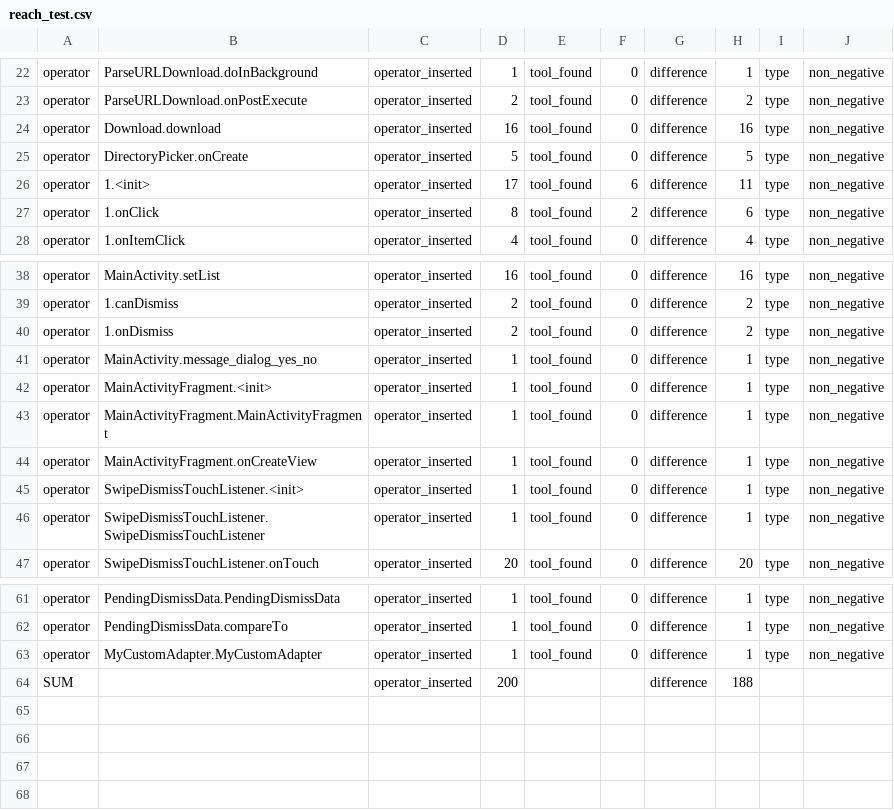
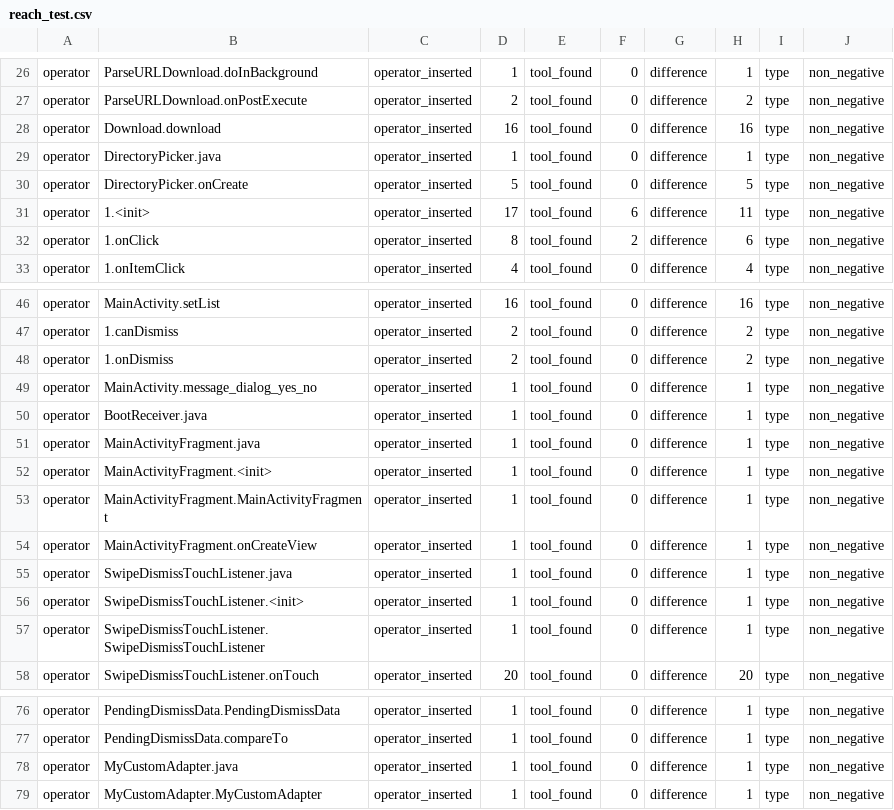
Before and after one commit to LordAmit/muse, a CSV file: muse_processor/reach_test.csv, drawn as a sheet; only a part is shown, gaps mark what is left out; the diff covers the shown part only.

```diff
--- a/muse_processor/reach_test.csv
+++ b/muse_processor/reach_test.csv
@@ -24,0 +29 @@ operator, Download.download, operator_inserted,16, tool_found,0, difference,16,
+operator,DirectoryPicker.java,operator_inserted,1,tool_found,0,difference,1,type,non_negative
@@ -41,0 +50,2 @@ operator, MainActivity.message_dialog_yes_no, operator_inserted,1, tool_found,0,
+operator,BootReceiver.java,operator_inserted,1,tool_found,0,difference,1,type,non_negative
+operator,MainActivityFragment.java,operator_inserted,1,tool_found,0,difference,1,type,non_negative
@@ -44,0 +55 @@ operator, MainActivityFragment.onCreateView, operator_inserted,1, tool_found,0,
+operator,SwipeDismissTouchListener.java,operator_inserted,1,tool_found,0,difference,1,type,non_negative
@@ -62,0 +78 @@ operator, PendingDismissData.compareTo, operator_inserted,1, tool_found,0, diffe
+operator,MyCustomAdapter.java,operator_inserted,1,tool_found,0,difference,1,type,non_negative
@@ -64 +79,0 @@ operator, MyCustomAdapter.MyCustomAdapter, operator_inserted,1, tool_found,0, di
-SUM,, operator_inserted,200,,, difference,188,,
```
Also changed, not shown: 11 added rows elsewhere in this file, 2 other files.
